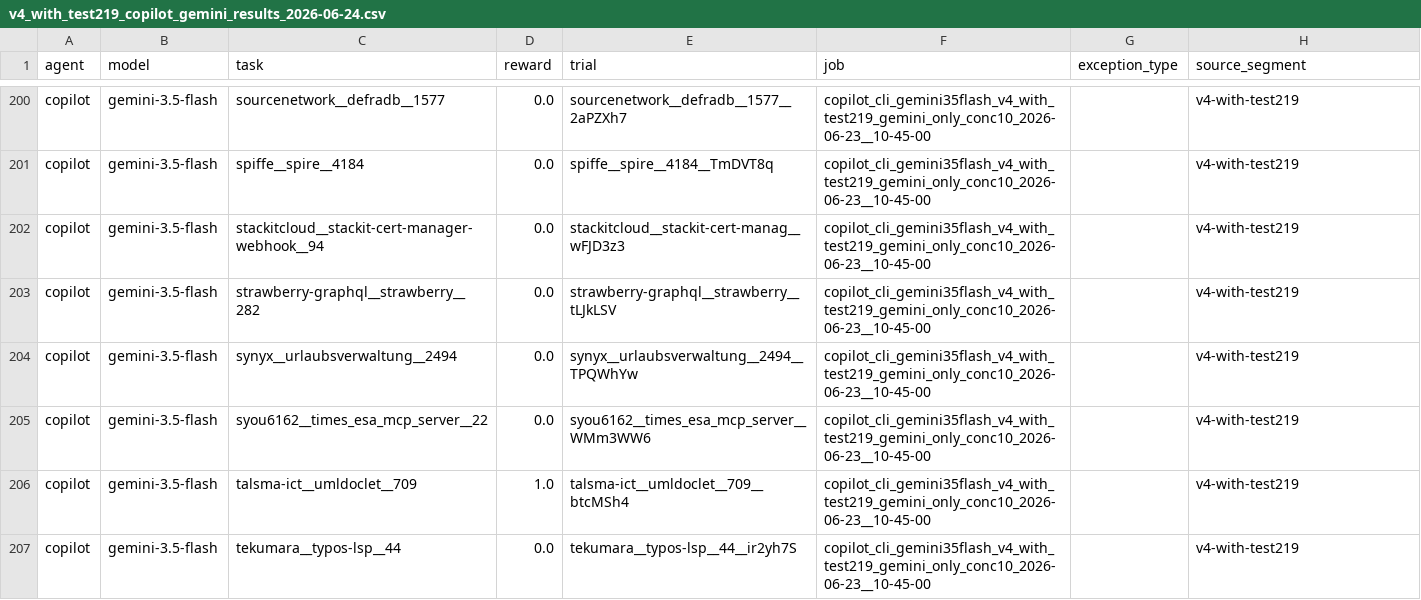
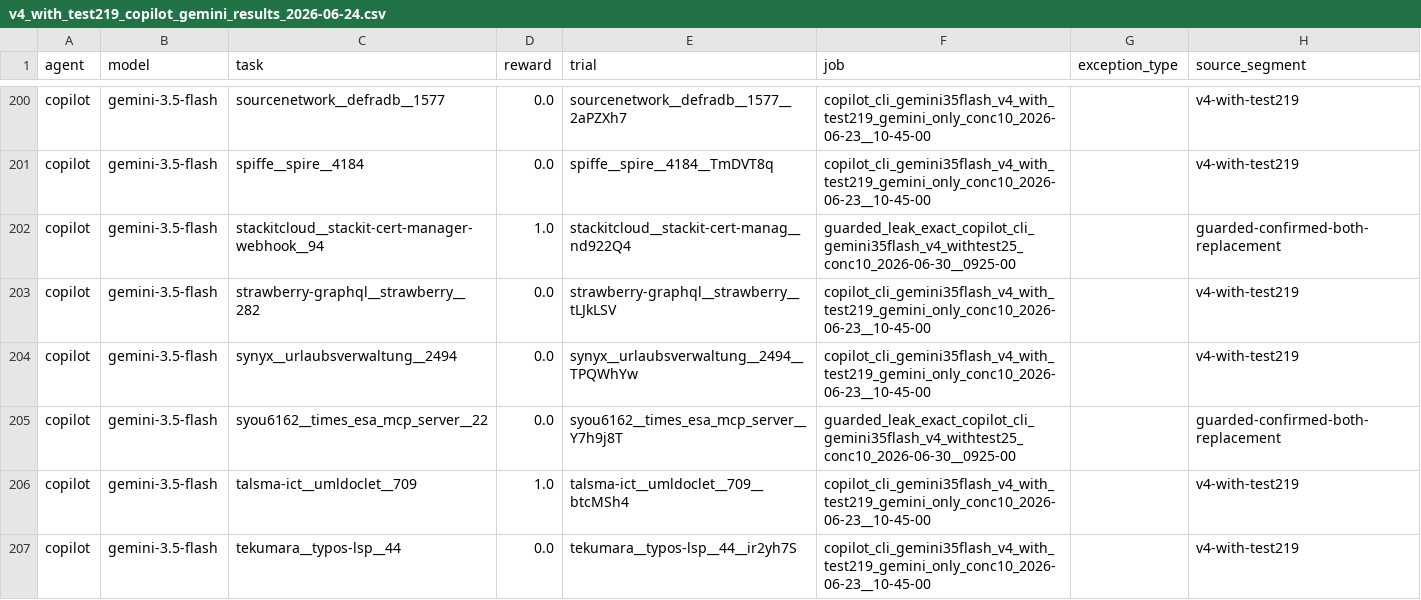
Before and after one commit to Jacksadventure/DepBench, a CSV file: harbor_benchmark/reports/v4_with_test219_copilot_gemini_results_2026-06-24.csv, drawn as a sheet; only a part is shown, gaps mark what is left out; the diff covers the shown part only.

```diff
--- a/harbor_benchmark/reports/v4_with_test219_copilot_gemini_results_2026-06-24.csv
+++ b/harbor_benchmark/reports/v4_with_test219_copilot_gemini_results_2026-06-24.csv
@@ -201,6 +201,6 @@ copilot,gemini-3.5-flash,sourcenetwork__defradb__1577,0.0,sourcenetwork__defradb
 copilot,gemini-3.5-flash,spiffe__spire__4184,0.0,spiffe__spire__4184__TmDVT8q,copilot_cli_gemini35flash_v4_with_test219_gemini_only_conc10_2026-06-23__10-45-00,,v4-with-test219
-copilot,gemini-3.5-flash,stackitcloud__stackit-cert-manager-webhook__94,0.0,stackitcloud__stackit-cert-manag__wFJD3z3,copilot_cli_gemini35flash_v4_with_test219_gemini_only_conc10_2026-06-23__10-45-00,,v4-with-test219
+copilot,gemini-3.5-flash,stackitcloud__stackit-cert-manager-webhook__94,1.0,stackitcloud__stackit-cert-manag__nd922Q4,guarded_leak_exact_copilot_cli_gemini35flash_v4_withtest25_conc10_2026-06-30__0925-00,,guarded-confirmed-both-replacement
 copilot,gemini-3.5-flash,strawberry-graphql__strawberry__282,0.0,strawberry-graphql__strawberry__tLJkLSV,copilot_cli_gemini35flash_v4_with_test219_gemini_only_conc10_2026-06-23__10-45-00,,v4-with-test219
 copilot,gemini-3.5-flash,synyx__urlaubsverwaltung__2494,0.0,synyx__urlaubsverwaltung__2494__TPQWhYw,copilot_cli_gemini35flash_v4_with_test219_gemini_only_conc10_2026-06-23__10-45-00,,v4-with-test219
-copilot,gemini-3.5-flash,syou6162__times_esa_mcp_server__22,0.0,syou6162__times_esa_mcp_server__WMm3WW6,copilot_cli_gemini35flash_v4_with_test219_gemini_only_conc10_2026-06-23__10-45-00,,v4-with-test219
+copilot,gemini-3.5-flash,syou6162__times_esa_mcp_server__22,0.0,syou6162__times_esa_mcp_server__Y7h9j8T,guarded_leak_exact_copilot_cli_gemini35flash_v4_withtest25_conc10_2026-06-30__0925-00,,guarded-confirmed-both-replacement
 copilot,gemini-3.5-flash,talsma-ict__umldoclet__709,1.0,talsma-ict__umldoclet__709__btcMSh4,copilot_cli_gemini35flash_v4_with_test219_gemini_only_conc10_2026-06-23__10-45-00,,v4-with-test219
```
Also changed, not shown: 75 edited cells elsewhere in this file, harbor_benchmark/reports/v4_with_test219_opencode_gemini_rerun_results_2026-06-28.csv, harbor_benchmark/reports/v4_withtest219_trajectory_behavior_unified_20260627.csv, 22 other files.
